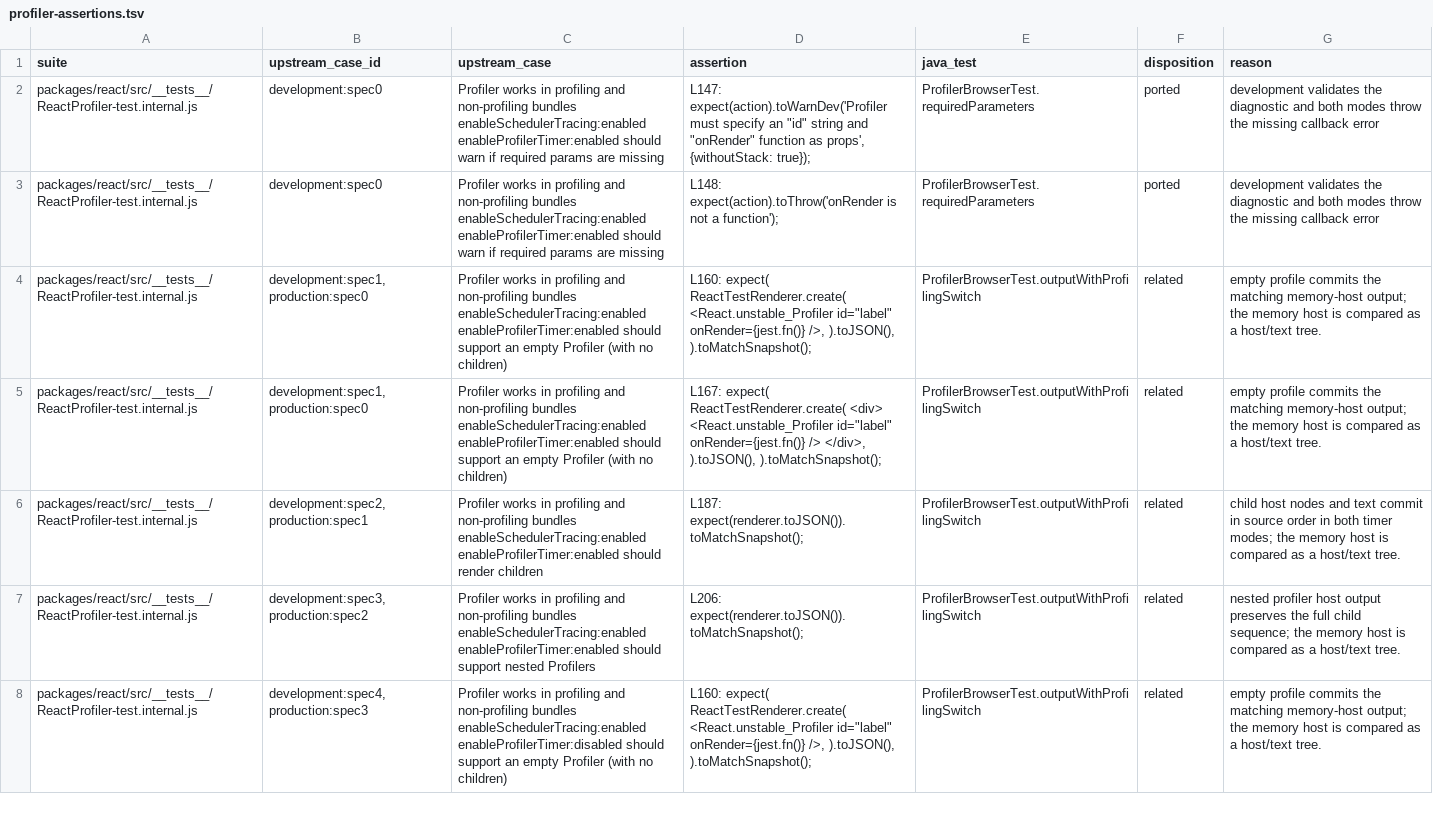
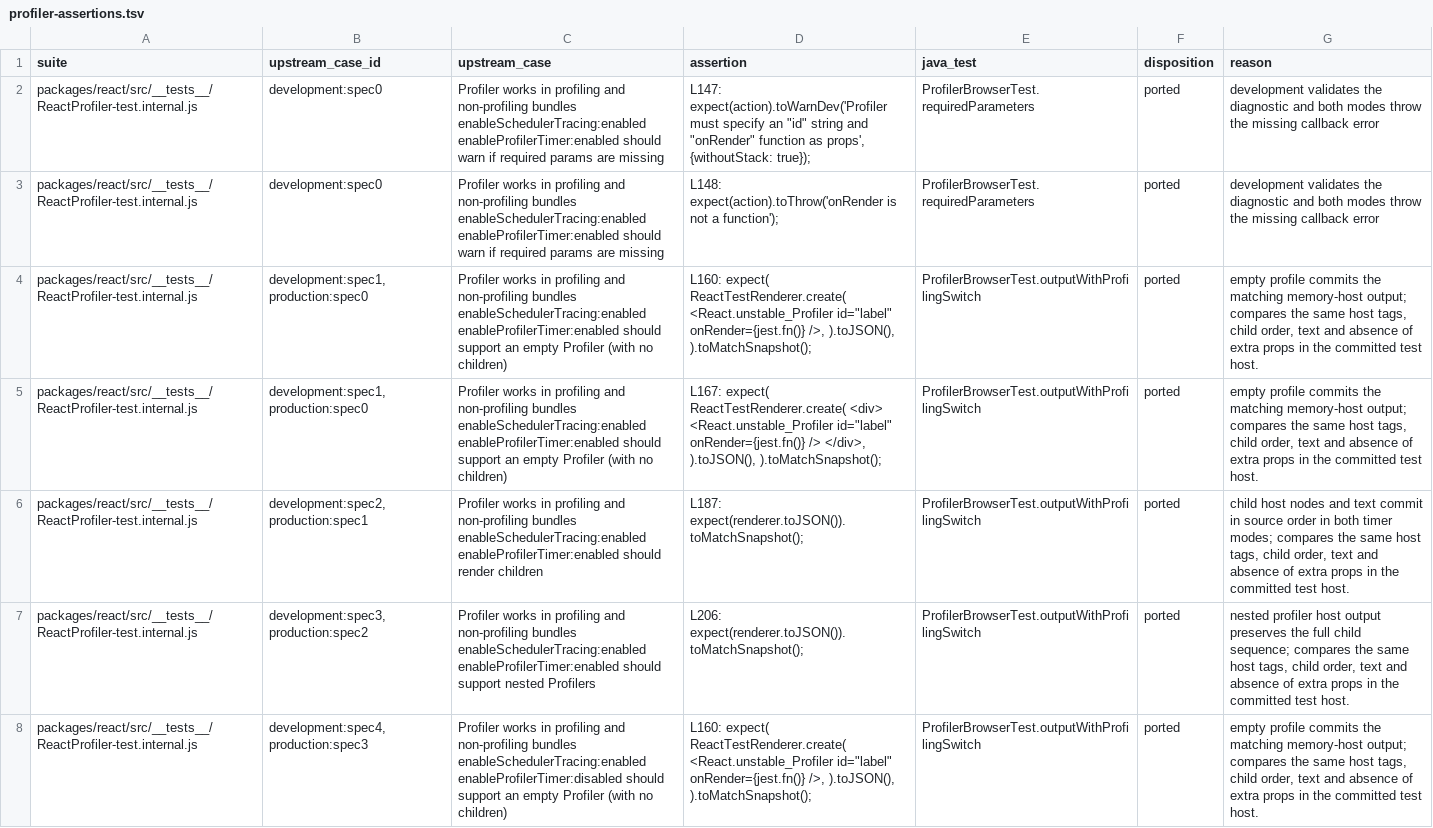
Before and after one commit to react4j/react4j, a TSV file: tools/verification/runtime/upstream/profiler-assertions.tsv, drawn as a sheet; only a part is shown; the diff covers the shown part only; the diff names each change by its address in the sheet, - before the commit and + after, or states it on an @@ line.

```diff
--- a/tools/verification/runtime/upstream/profiler-assertions.tsv
+++ b/tools/verification/runtime/upstream/profiler-assertions.tsv
-F4:F8 (disposition): related
+F4:F8 (disposition): ported
-G4:G5 (reason): …memory-host output; the memory host is compared as a host/text tree.
+G4:G5 (reason): …memory-host output; compares the same host tags, child order, text and absence of extra props in the committed test host.
-G6 (reason): …timer modes; the memory host is compared as a host/text tree.
+G6 (reason): …timer modes; compares the same host tags, child order, text and absence of extra props in the committed test host.
-G7 (reason): …child sequence; the memory host is compared as a host/text tree.
+G7 (reason): …child sequence; compares the same host tags, child order, text and absence of extra props in the committed test host.
-G8 (reason): …memory-host output; the memory host is compared as a host/text tree.
+G8 (reason): …memory-host output; compares the same host tags, child order, text and absence of extra props in the committed test host.
```
Also changed, not shown: 34 edited cells elsewhere in this file, 14 other files.
